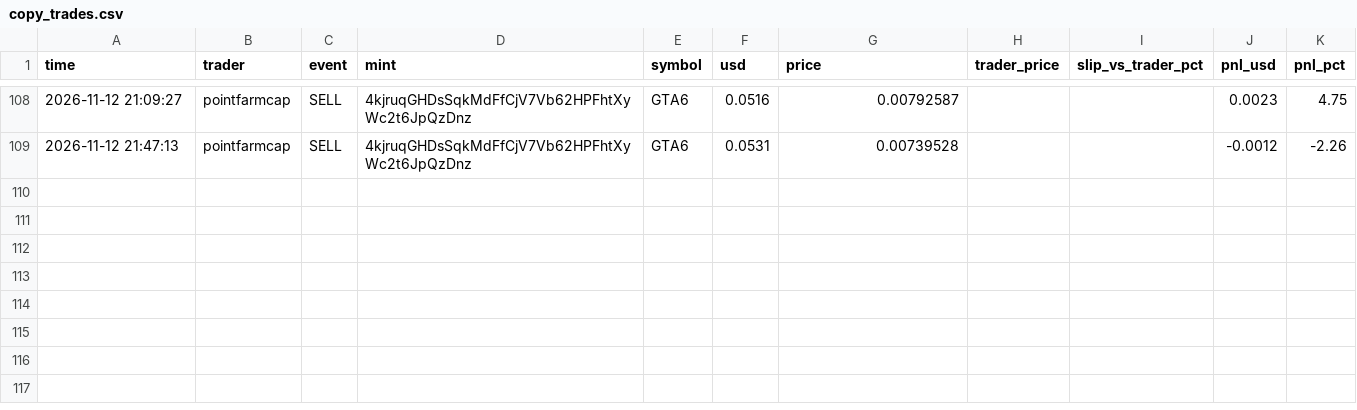
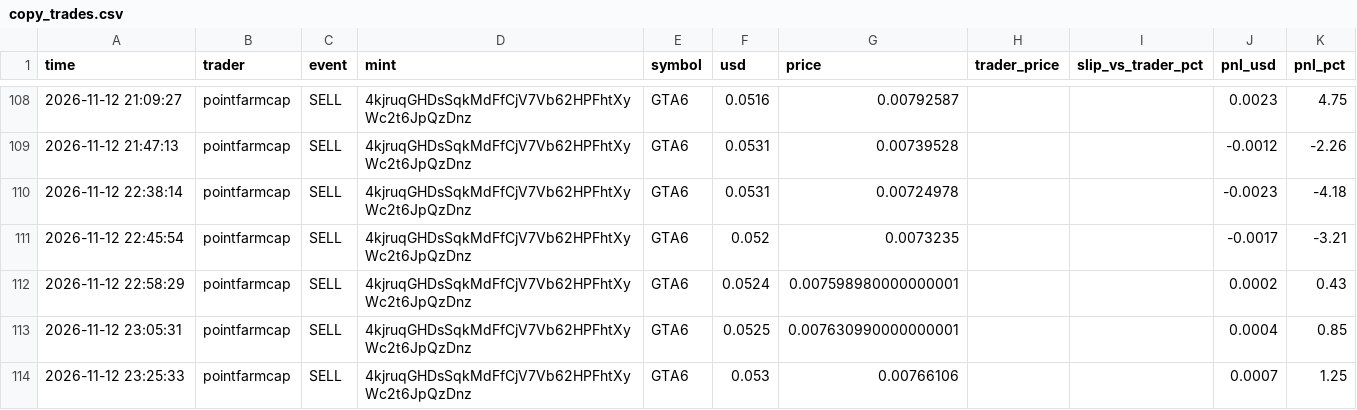
Before and after one commit to Yairpit/memecoin-trader, a CSV file: copy_trades.csv, drawn as a sheet; only a part is shown, gaps mark what is left out.

```diff
--- a/copy_trades.csv
+++ b/copy_trades.csv
@@ -109 +109,6 @@ time,trader,event,mint,symbol,usd,price,trader_price,slip_vs_trader_pct,pnl_usd,
 2026-11-12 21:47:13,pointfarmcap,SELL,4kjruqGHDsSqkMdFfCjV7Vb62HPFhtXyWc2t6JpQzDnz,GTA6,0.0531,0.00739528,,,-0.0012,-2.26
+2026-11-12 22:38:14,pointfarmcap,SELL,4kjruqGHDsSqkMdFfCjV7Vb62HPFhtXyWc2t6JpQzDnz,GTA6,0.0531,0.00724978,,,-0.0023,-4.18
+2026-11-12 22:45:54,pointfarmcap,SELL,4kjruqGHDsSqkMdFfCjV7Vb62HPFhtXyWc2t6JpQzDnz,GTA6,0.052,0.0073235,,,-0.0017,-3.21
+2026-11-12 22:58:29,pointfarmcap,SELL,4kjruqGHDsSqkMdFfCjV7Vb62HPFhtXyWc2t6JpQzDnz,GTA6,0.0524,0.007598980000000001,,,0.0002,0.43
+2026-11-12 23:05:31,pointfarmcap,SELL,4kjruqGHDsSqkMdFfCjV7Vb62HPFhtXyWc2t6JpQzDnz,GTA6,0.0525,0.007630990000000001,,,0.0004,0.85
+2026-11-12 23:25:33,pointfarmcap,SELL,4kjruqGHDsSqkMdFfCjV7Vb62HPFhtXyWc2t6JpQzDnz,GTA6,0.053,0.00766106,,,0.0007,1.25
```
Also changed, not shown: 1 other file.
